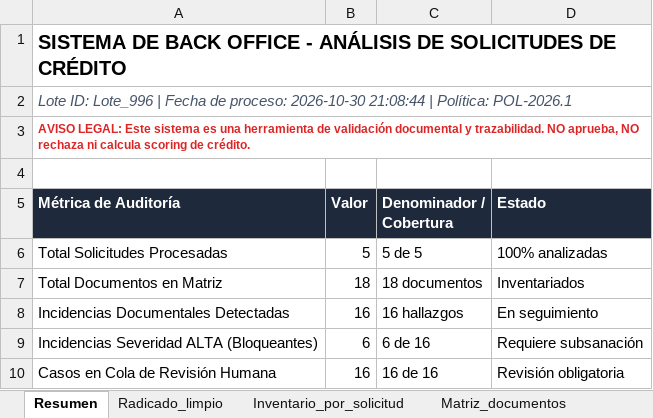
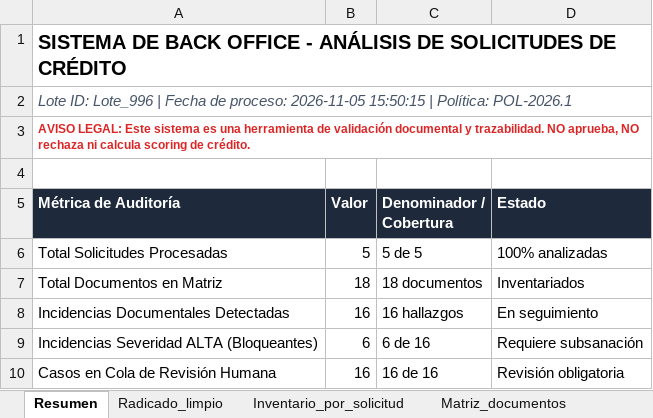
Before and after one commit to icaro98007/TiendaMascotas, an Excel workbook: salidas/Lote_996/02_Carpetalimpia/Consolidado_Auditoria_Lote_996.xlsx, sheet Resumen, drawn as a sheet; values as stored, in another font and other column widths than the file's, no borders; the diff names each change by its address in the sheet, - before the commit and + after, or states it on an @@ line.

```diff
--- a/salidas/Lote_996/02_Carpetalimpia/Consolidado_Auditoria_Lote_996.xlsx (sheet Resumen)
+++ b/salidas/Lote_996/02_Carpetalimpia/Consolidado_Auditoria_Lote_996.xlsx (sheet Resumen)
-A2 (Métrica de Auditoría): …de proceso: 2026-10-30 21:08:44 | Política:…
+A2 (Métrica de Auditoría): …de proceso: 2026-11-05 15:50:15 | Política:…
```
Also changed, not shown: salidas/Lote_001/02_Carpetalimpia/Consolidado_Auditoria_Lote_001.xlsx, salidas/Lote_003/02_Carpetalimpia/Consolidado_Auditoria_Lote_003.xlsx, 32 other files.
